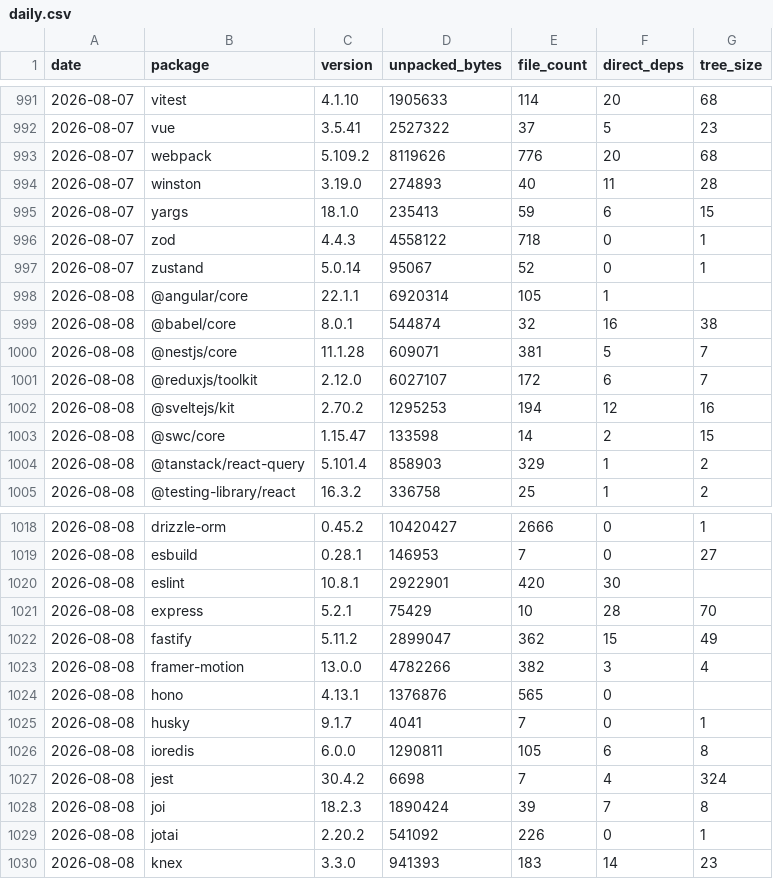
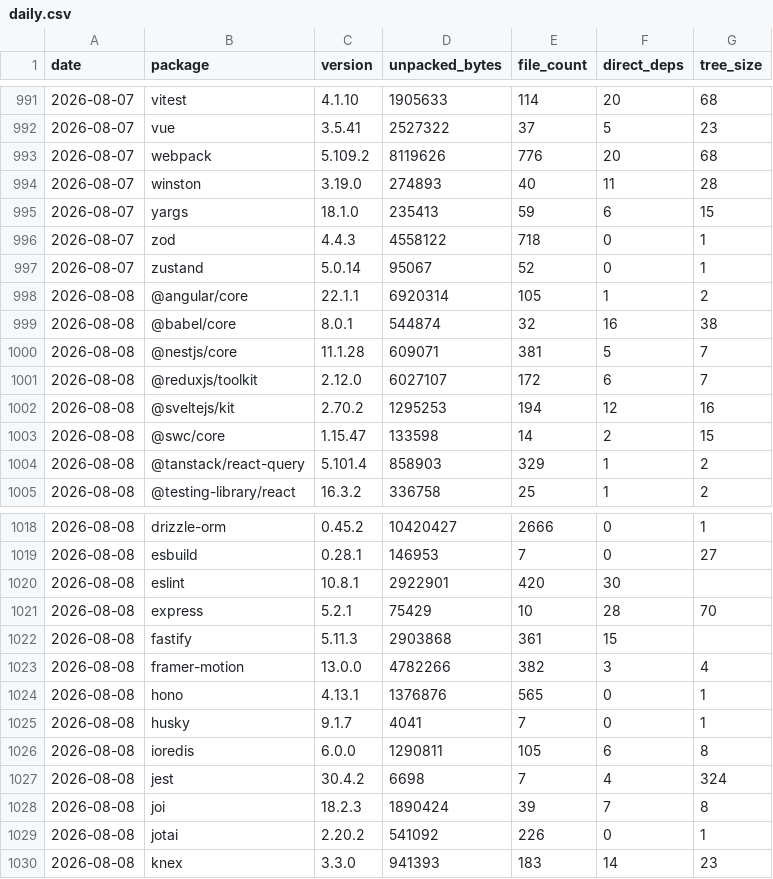
Before and after one commit to shwetankg07/great-consolidation, a CSV file: data/daily.csv, drawn as a sheet; only a part is shown, gaps mark what is left out.

```diff
--- a/data/daily.csv
+++ b/data/daily.csv
@@ -997,3 +997,3 @@ date,package,version,unpacked_bytes,file_count,direct_deps,tree_size
 2026-08-07,zustand,5.0.14,95067,52,0,1
-2026-08-08,@angular/core,22.1.1,6920314,105,1,
+2026-08-08,@angular/core,22.1.1,6920314,105,1,2
 2026-08-08,@babel/core,8.0.1,544874,32,16,38
@@ -1021,5 +1021,5 @@ date,package,version,unpacked_bytes,file_count,direct_deps,tree_size
 2026-08-08,express,5.2.1,75429,10,28,70
-2026-08-08,fastify,5.11.2,2899047,362,15,49
+2026-08-08,fastify,5.11.3,2903868,361,15,
 2026-08-08,framer-motion,13.0.0,4782266,382,3,4
-2026-08-08,hono,4.13.1,1376876,565,0,
+2026-08-08,hono,4.13.1,1376876,565,0,1
 2026-08-08,husky,9.1.7,4041,7,0,1
```
Also changed, not shown: data/releases.csv, 1 other file.
